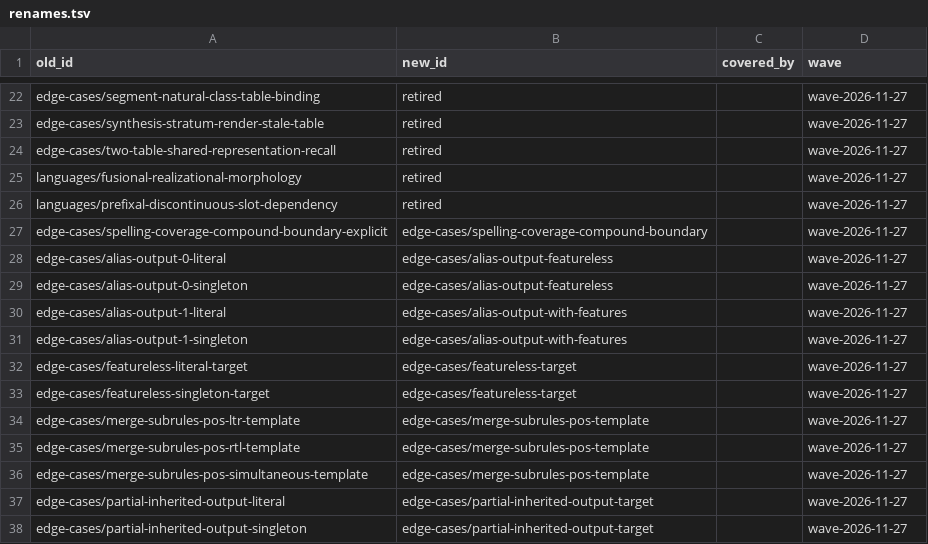
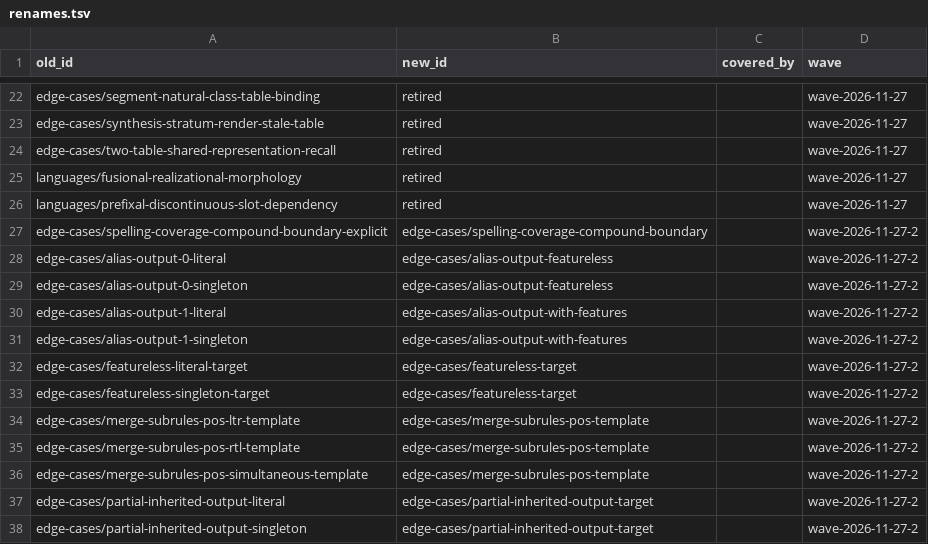
Before and after one commit to sillsdev/fieldworks-parser-conformance, a TSV file: docs/renames.tsv, drawn as a sheet; only a part is shown, gaps mark what is left out.

```diff
--- a/docs/renames.tsv
+++ b/docs/renames.tsv
@@ -26,13 +26,13 @@ languages/fusional-realizational-morphology	retired		wave-2026-11-27
 languages/prefixal-discontinuous-slot-dependency	retired		wave-2026-11-27
-edge-cases/spelling-coverage-compound-boundary-explicit	edge-cases/spelling-coverage-compound-boundary		wave-2026-11-27
-edge-cases/alias-output-0-literal	edge-cases/alias-output-featureless		wave-2026-11-27
-edge-cases/alias-output-0-singleton	edge-cases/alias-output-featureless		wave-2026-11-27
-edge-cases/alias-output-1-literal	edge-cases/alias-output-with-features		wave-2026-11-27
-edge-cases/alias-output-1-singleton	edge-cases/alias-output-with-features		wave-2026-11-27
-edge-cases/featureless-literal-target	edge-cases/featureless-target		wave-2026-11-27
-edge-cases/featureless-singleton-target	edge-cases/featureless-target		wave-2026-11-27
-edge-cases/merge-subrules-pos-ltr-template	edge-cases/merge-subrules-pos-template		wave-2026-11-27
-edge-cases/merge-subrules-pos-rtl-template	edge-cases/merge-subrules-pos-template		wave-2026-11-27
-edge-cases/merge-subrules-pos-simultaneous-template	edge-cases/merge-subrules-pos-template		wave-2026-11-27
-edge-cases/partial-inherited-output-literal	edge-cases/partial-inherited-output-target		wave-2026-11-27
-edge-cases/partial-inherited-output-singleton	edge-cases/partial-inherited-output-target		wave-2026-11-27
+edge-cases/spelling-coverage-compound-boundary-explicit	edge-cases/spelling-coverage-compound-boundary		wave-2026-11-27-2
+edge-cases/alias-output-0-literal	edge-cases/alias-output-featureless		wave-2026-11-27-2
+edge-cases/alias-output-0-singleton	edge-cases/alias-output-featureless		wave-2026-11-27-2
+edge-cases/alias-output-1-literal	edge-cases/alias-output-with-features		wave-2026-11-27-2
+edge-cases/alias-output-1-singleton	edge-cases/alias-output-with-features		wave-2026-11-27-2
+edge-cases/featureless-literal-target	edge-cases/featureless-target		wave-2026-11-27-2
+edge-cases/featureless-singleton-target	edge-cases/featureless-target		wave-2026-11-27-2
+edge-cases/merge-subrules-pos-ltr-template	edge-cases/merge-subrules-pos-template		wave-2026-11-27-2
+edge-cases/merge-subrules-pos-rtl-template	edge-cases/merge-subrules-pos-template		wave-2026-11-27-2
+edge-cases/merge-subrules-pos-simultaneous-template	edge-cases/merge-subrules-pos-template		wave-2026-11-27-2
+edge-cases/partial-inherited-output-literal	edge-cases/partial-inherited-output-target		wave-2026-11-27-2
+edge-cases/partial-inherited-output-singleton	edge-cases/partial-inherited-output-target		wave-2026-11-27-2
```
Also changed, not shown: 4 other files.
